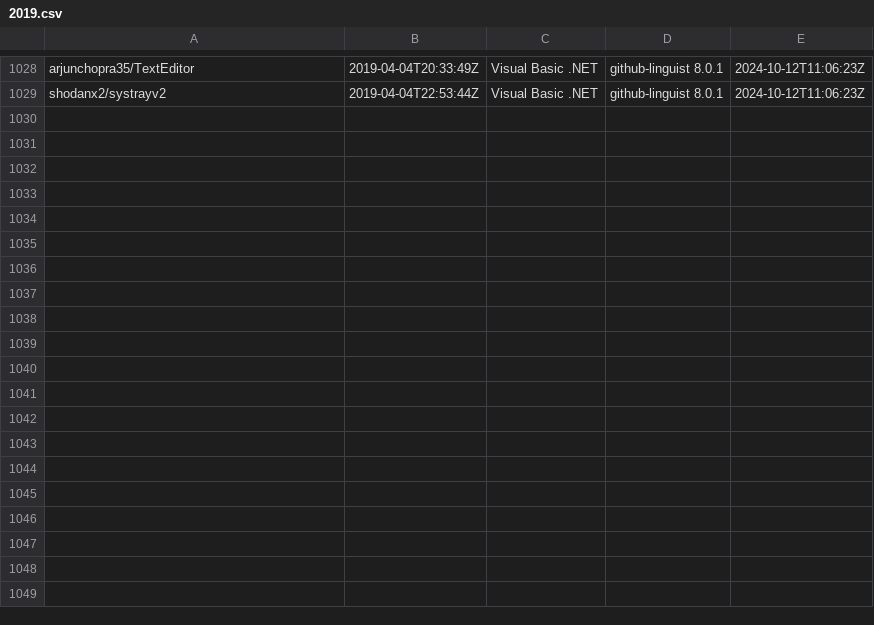
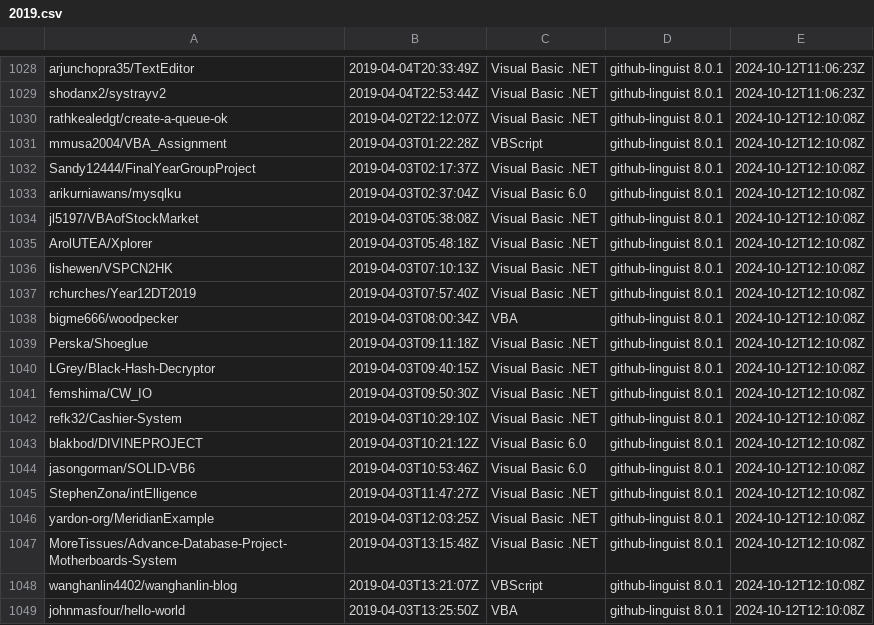
Before and after one commit to DecimalTurn/Visual-Basic-Data, a CSV file: data/2019.csv, drawn as a sheet; only a part is shown, gaps mark what is left out; the diff covers the shown part only.

```diff
--- a/data/2019.csv
+++ b/data/2019.csv
@@ -1029 +1029,21 @@ arjunchopra35/TextEditor,2019-04-04T20:33:49Z,Visual Basic .NET,github-linguist
 shodanx2/systrayv2,2019-04-04T22:53:44Z,Visual Basic .NET,github-linguist 8.0.1,2024-10-12T11:06:23Z
+rathkealedgt/create-a-queue-ok,2019-04-02T22:12:07Z,Visual Basic .NET,github-linguist 8.0.1,2024-10-12T12:10:08Z
+mmusa2004/VBA_Assignment,2019-04-03T01:22:28Z,VBScript,github-linguist 8.0.1,2024-10-12T12:10:08Z
+Sandy12444/FinalYearGroupProject,2019-04-03T02:17:37Z,Visual Basic .NET,github-linguist 8.0.1,2024-10-12T12:10:08Z
+arikurniawans/mysqlku,2019-04-03T02:37:04Z,Visual Basic 6.0,github-linguist 8.0.1,2024-10-12T12:10:08Z
+jl5197/VBAofStockMarket,2019-04-03T05:38:08Z,Visual Basic .NET,github-linguist 8.0.1,2024-10-12T12:10:08Z
+ArolUTEA/Xplorer,2019-04-03T05:48:18Z,Visual Basic .NET,github-linguist 8.0.1,2024-10-12T12:10:08Z
+lishewen/VSPCN2HK,2019-04-03T07:10:13Z,Visual Basic .NET,github-linguist 8.0.1,2024-10-12T12:10:08Z
+rchurches/Year12DT2019,2019-04-03T07:57:40Z,Visual Basic .NET,github-linguist 8.0.1,2024-10-12T12:10:08Z
+bigme666/woodpecker,2019-04-03T08:00:34Z,VBA,github-linguist 8.0.1,2024-10-12T12:10:08Z
+Perska/Shoeglue,2019-04-03T09:11:18Z,Visual Basic .NET,github-linguist 8.0.1,2024-10-12T12:10:08Z
+LGrey/Black-Hash-Decryptor,2019-04-03T09:40:15Z,Visual Basic .NET,github-linguist 8.0.1,2024-10-12T12:10:08Z
+femshima/CW_IO,2019-04-03T09:50:30Z,Visual Basic .NET,github-linguist 8.0.1,2024-10-12T12:10:08Z
+refk32/Cashier-System,2019-04-03T10:29:10Z,Visual Basic .NET,github-linguist 8.0.1,2024-10-12T12:10:08Z
+blakbod/DIVINEPROJECT,2019-04-03T10:21:12Z,Visual Basic 6.0,github-linguist 8.0.1,2024-10-12T12:10:08Z
+jasongorman/SOLID-VB6,2019-04-03T10:53:46Z,Visual Basic 6.0,github-linguist 8.0.1,2024-10-12T12:10:08Z
+StephenZona/intElligence,2019-04-03T11:47:27Z,Visual Basic .NET,github-linguist 8.0.1,2024-10-12T12:10:08Z
+yardon-org/MeridianExample,2019-04-03T12:03:25Z,Visual Basic .NET,github-linguist 8.0.1,2024-10-12T12:10:08Z
+MoreTissues/Advance-Database-Project-Motherboards-System,2019-04-03T13:15:48Z,Visual Basic .NET,github-linguist 8.0.1,2024-10-12T12:10:08Z
+wanghanlin4402/wanghanlin-blog,2019-04-03T13:21:07Z,VBScript,github-linguist 8.0.1,2024-10-12T12:10:08Z
+johnmasfour/hello-world,2019-04-03T13:25:50Z,VBA,github-linguist 8.0.1,2024-10-12T12:10:08Z
```
Also changed, not shown: 14 added rows elsewhere in this file, 1 other file.
